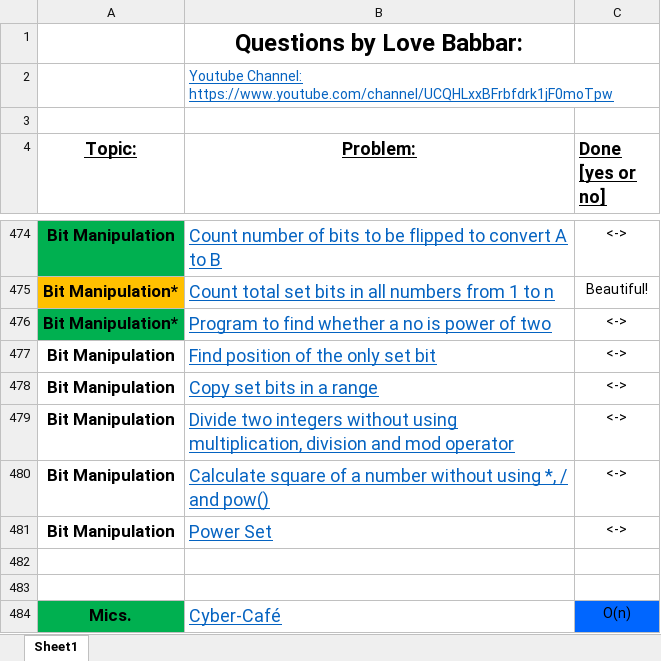
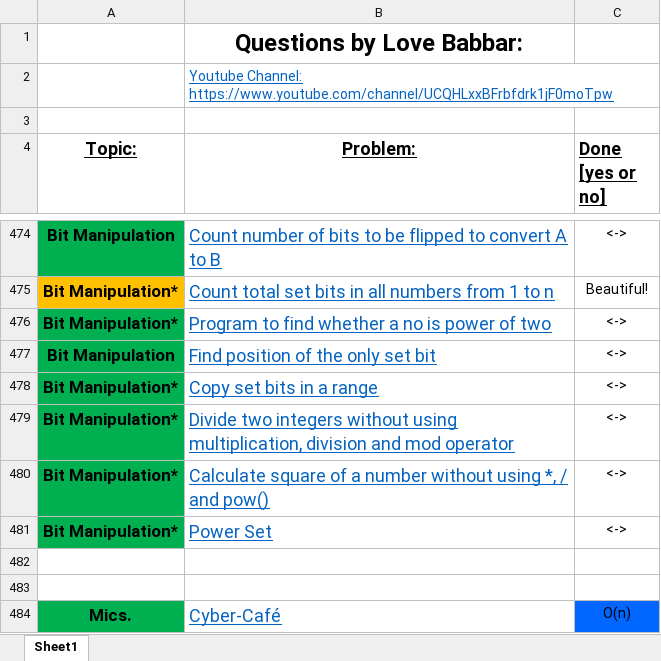
Before and after one commit to NM1210/DSA, an Excel workbook: DSA.xlsx, sheet Sheet1, drawn as a sheet; only a part is shown, gaps mark what is left out; values as stored, in another font and other column widths than the file's, no borders; the diff names each change by its address in the sheet, - before the commit and + after, or states it on an @@ line.

```diff
--- a/DSA.xlsx (sheet Sheet1)
+++ b/DSA.xlsx (sheet Sheet1)
-A477:A481 fill: none
+A477:A481 fill: #00B050
-A478:A481 (Topic:): Bit Manipulation
+A478:A481 (Topic:): Bit Manipulation*
```
Also changed, not shown: 5 other files.
